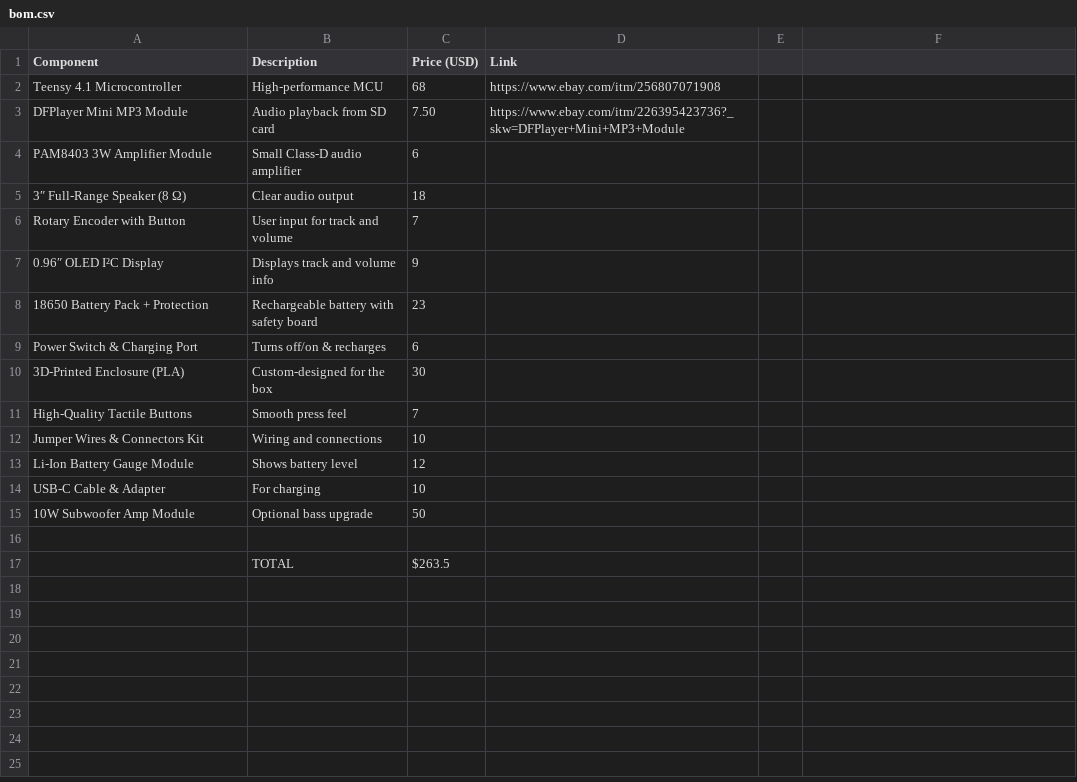
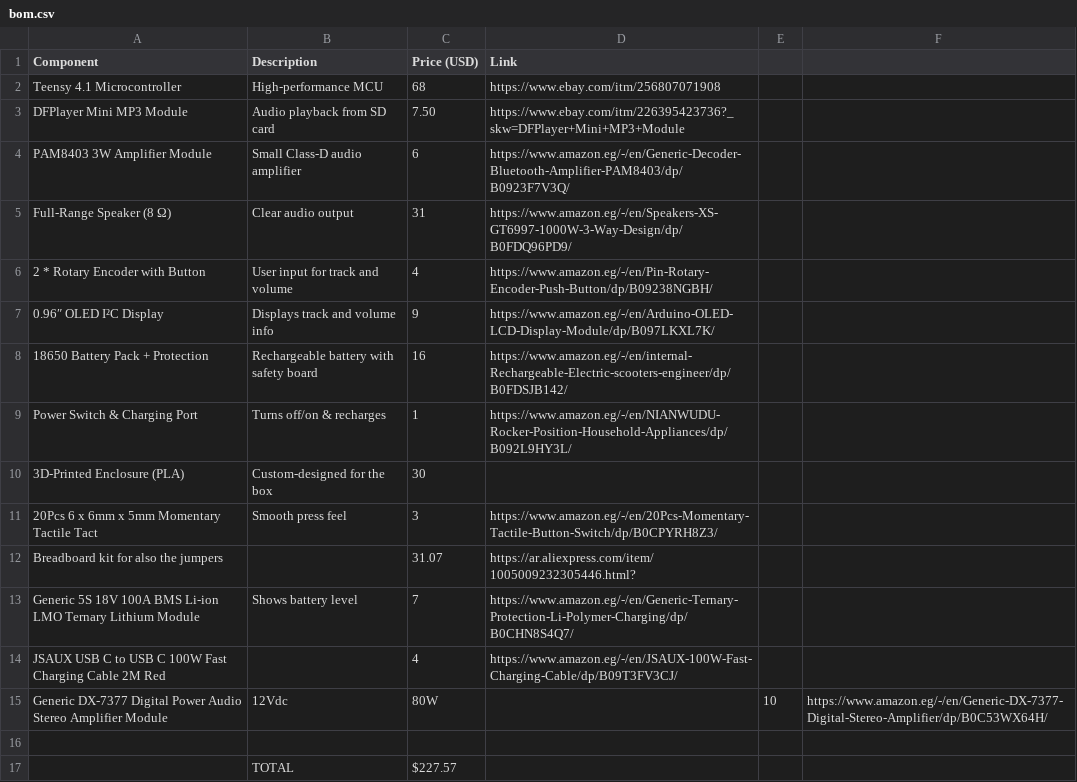
Before and after one commit to Tareq-Khalil/music_everywhere_box, a CSV file: bom.csv, drawn as a sheet.

Commit message:
Update bom.csv

```diff
--- a/bom.csv
+++ b/bom.csv
@@ -3,15 +3,15 @@ Teensy 4.1 Microcontroller,High-performance MCU,68,https://www.ebay.com/itm/2568
 DFPlayer Mini MP3 Module,Audio playback from SD card,7.50,https://www.ebay.com/itm/226395423736?_skw=DFPlayer+Mini+MP3+Module
-PAM8403 3W Amplifier Module,Small Class-D audio amplifier,6,
-3″ Full-Range Speaker (8 Ω),Clear audio output,18,
-Rotary Encoder with Button,User input for track and volume,7,
-0.96″ OLED I²C Display,Displays track and volume info,9,
-18650 Battery Pack + Protection,Rechargeable battery with safety board,23,
-Power Switch & Charging Port,Turns off/on & recharges,6,
+PAM8403 3W Amplifier Module,Small Class-D audio amplifier,6,https://www.amazon.eg/-/en/Generic-Decoder-Bluetooth-Amplifier-PAM8403/dp/B0923F7V3Q/
+Full-Range Speaker (8 Ω),Clear audio output,31,https://www.amazon.eg/-/en/Speakers-XS-GT6997-1000W-3-Way-Design/dp/B0FDQ96PD9/
+2 * Rotary Encoder with Button,User input for track and volume,4,https://www.amazon.eg/-/en/Pin-Rotary-Encoder-Push-Button/dp/B09238NGBH/
+0.96″ OLED I²C Display,Displays track and volume info,9,https://www.amazon.eg/-/en/Arduino-OLED-LCD-Display-Module/dp/B097LKXL7K/
+18650 Battery Pack + Protection,Rechargeable battery with safety board,16,https://www.amazon.eg/-/en/internal-Rechargeable-Electric-scooters-engineer/dp/B0FDSJB142/
+Power Switch & Charging Port,Turns off/on & recharges,1,https://www.amazon.eg/-/en/NIANWUDU-Rocker-Position-Household-Appliances/dp/B092L9HY3L/
 3D-Printed Enclosure (PLA),Custom-designed for the box,30,
-High-Quality Tactile Buttons,Smooth press feel,7,
-Jumper Wires & Connectors Kit,Wiring and connections,10,
-Li-Ion Battery Gauge Module,Shows battery level,12,
-USB-C Cable & Adapter,For charging,10,
-10W Subwoofer Amp Module,Optional bass upgrade,50,
+20Pcs 6 x 6mm x 5mm Momentary Tactile Tact,Smooth press feel,3,https://www.amazon.eg/-/en/20Pcs-Momentary-Tactile-Button-Switch/dp/B0CPYRH8Z3/
+Breadboard kit for also the jumpers,,31.07,https://ar.aliexpress.com/item/1005009232305446.html?
+Generic 5S 18V 100A BMS Li-ion LMO Ternary Lithium Module,Shows battery level,7,https://www.amazon.eg/-/en/Generic-Ternary-Protection-Li-Polymer-Charging/dp/B0CHN8S4Q7/
+JSAUX USB C to USB C 100W Fast Charging Cable 2M Red,,4,https://www.amazon.eg/-/en/JSAUX-100W-Fast-Charging-Cable/dp/B09T3FV3CJ/
+Generic DX-7377 Digital Power Audio Stereo Amplifier Module, 12Vdc, 80W,,10,https://www.amazon.eg/-/en/Generic-DX-7377-Digital-Stereo-Amplifier/dp/B0C53WX64H/
 
-,TOTAL,$263.5,
+,TOTAL,$227.57,
```
